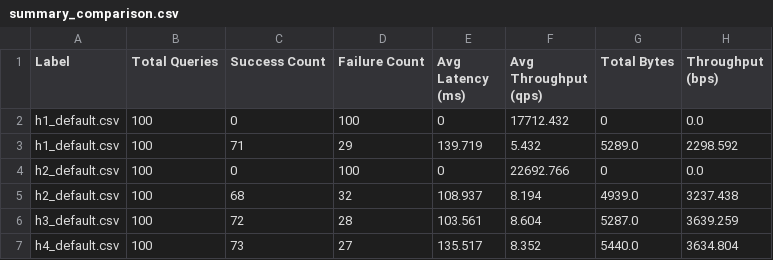
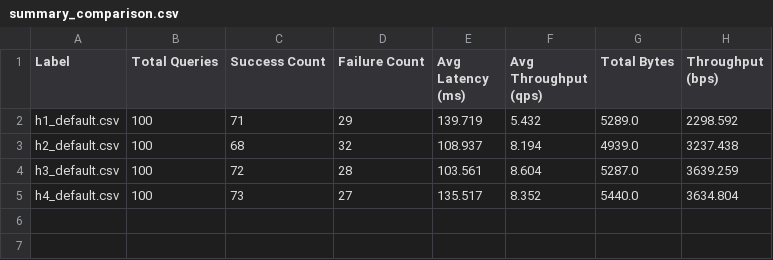
Before and after one commit to ShardulJunagade/cn-assignment-2, a CSV file: results/summary_comparison.csv, drawn as a sheet; the diff names each change by its address in the sheet, - before the commit and + after, or states it on an @@ line.

Commit message:
remove trash
Removed header row from summary_comparison.csv.

```diff
--- a/results/summary_comparison.csv
+++ b/results/summary_comparison.csv
-row 2: h1_default.csv | 100 | 0 | 100 | 0 | 17712.432 | 0 | 0.0
-row 4: h2_default.csv | 100 | 0 | 100 | 0 | 22692.766 | 0 | 0.0
```
